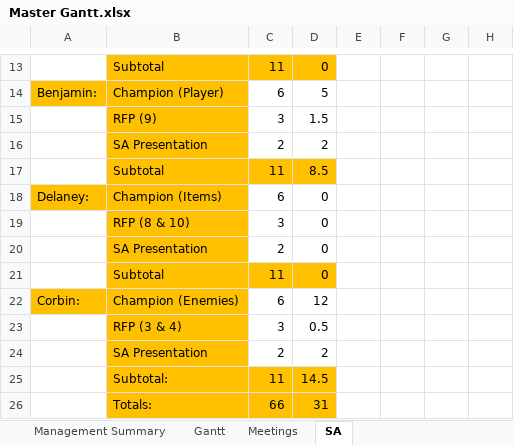
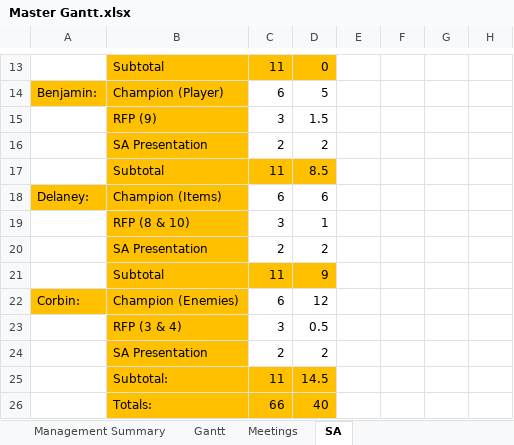
Before and after one commit to Jacob-Friedberg/Maze_Runner, an Excel workbook: Documents/Master Gantt.xlsx, sheet SA, drawn as a sheet; only a part is shown, gaps mark what is left out; values as stored, in another font and other column widths than the file's, no borders; the diff names each change by its address in the sheet, - before the commit and + after, or states it on an @@ line.

```diff
--- a/Documents/Master Gantt.xlsx (sheet SA)
+++ b/Documents/Master Gantt.xlsx (sheet SA)
-D18: 0
+D18: 6
-D19: 0
+D19: 1
-D20: 0
+D20: 2
-D21: 0
+D21: 9
-D26: 31
+D26: 40
```
Also changed, not shown: sheet Management Summary.
